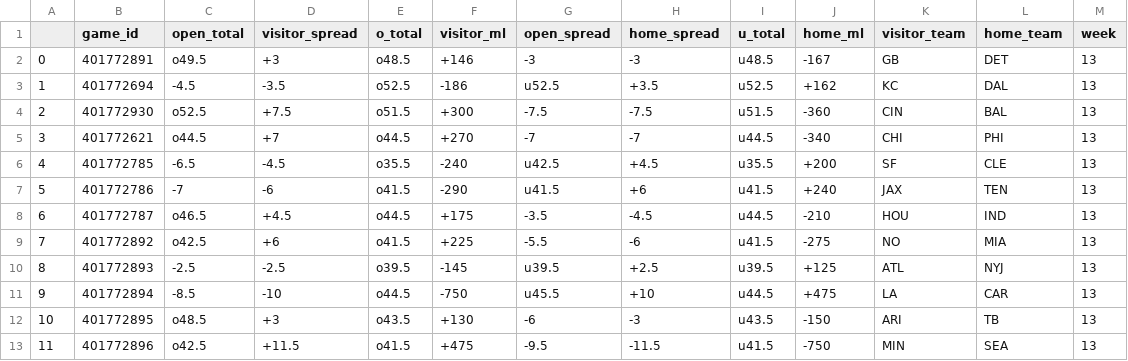
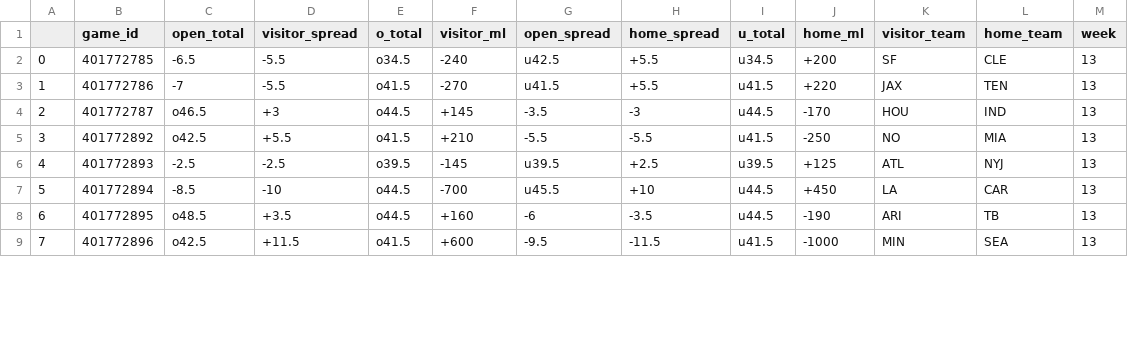
Before and after one commit to dennistye/nfl_model, a CSV file: csv_folder/odds.csv, drawn as a sheet; only a part is shown; removed rows and columns are numbered as before the commit, all else as after; the diff covers the shown part only; the diff names each change by its address in the sheet, - before the commit and + after, or states it on an @@ line.

```diff
--- a/csv_folder/odds.csv
+++ b/csv_folder/odds.csv
-row 2: 0 | 401772891 | o49.5 | +3 | o48.5 | +146 | -3 | -3 | u48.5 | -167 | GB | DET | 13
-row 3: 1 | 401772694 | -4.5 | -3.5 | o52.5 | -186 | u52.5 | +3.5 | u52.5 | +162 | KC | DAL | 13
-row 4: 2 | 401772930 | o52.5 | +7.5 | o51.5 | +300 | -7.5 | -7.5 | u51.5 | -360 | CIN | BAL | 13
-row 5: 3 | 401772621 | o44.5 | +7 | o44.5 | +270 | -7 | -7 | u44.5 | -340 | CHI | PHI | 13
@@ column A renumbered between rows 2 and 13 @@
-D2 (visitor_spread): -4.5
+D2 (visitor_spread): -5.5
-E2 (o_total): o35.5
+E2 (o_total): o34.5
-H2 (home_spread): +4.5
+H2 (home_spread): +5.5
-I2 (u_total): u35.5
+I2 (u_total): u34.5
-D3 (visitor_spread): -6
+D3 (visitor_spread): -5.5
-F3 (visitor_ml): -290
+F3 (visitor_ml): -270
-H3 (home_spread): +6
+H3 (home_spread): +5.5
-J3 (home_ml): +240
+J3 (home_ml): +220
-D4 (visitor_spread): +4.5
+D4 (visitor_spread): +3
-F4 (visitor_ml): +175
+F4 (visitor_ml): +145
-H4 (home_spread): -4.5
+H4 (home_spread): -3
-J4 (home_ml): -210
+J4 (home_ml): -170
-D5 (visitor_spread): +6
+D5 (visitor_spread): +5.5
-F5 (visitor_ml): +225
+F5 (visitor_ml): +210
-H5 (home_spread): -6
+H5 (home_spread): -5.5
-J5 (home_ml): -275
+J5 (home_ml): -250
-F7 (visitor_ml): -750
+F7 (visitor_ml): -700
-J7 (home_ml): +475
+J7 (home_ml): +450
-D8 (visitor_spread): +3
+D8 (visitor_spread): +3.5
-E8 (o_total): o43.5
+E8 (o_total): o44.5
-F8 (visitor_ml): +130
+F8 (visitor_ml): +160
-H8 (home_spread): -3
+H8 (home_spread): -3.5
-I8 (u_total): u43.5
+I8 (u_total): u44.5
-J8 (home_ml): -150
+J8 (home_ml): -190
-F9 (visitor_ml): +475
+F9 (visitor_ml): +600
-J9 (home_ml): -750
+J9 (home_ml): -1000
```
Also changed, not shown: 6 added rows and 20 edited cells elsewhere in this file, csv_folder/complete_weights.csv, 8 other files.
